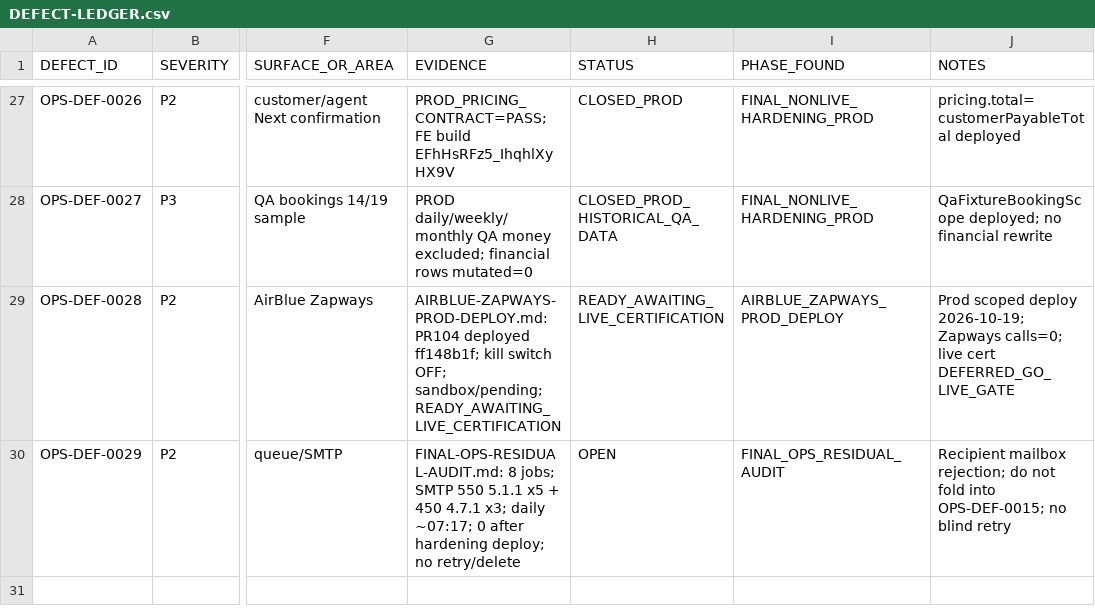
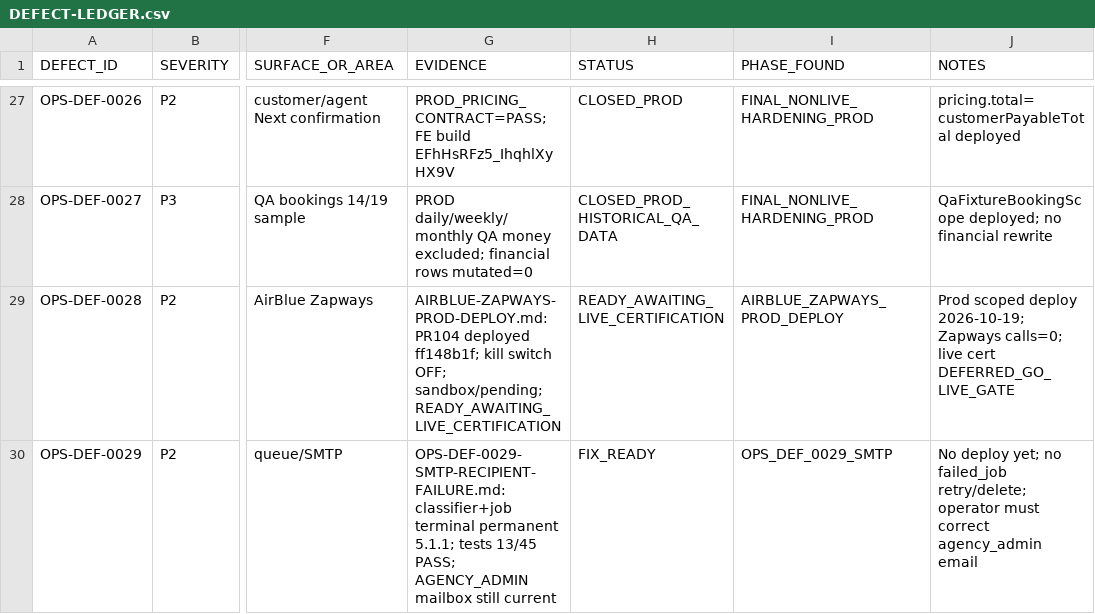
Before and after one commit to haseebpytdev/jetpk, a CSV file: docs/evidence/jp-ops-readiness-01/DEFECT-LEDGER.csv, drawn as a sheet; only a part is shown, gaps mark what is left out; the diff names each change by its address in the sheet, - before the commit and + after, or states it on an @@ line.

```diff
--- a/docs/evidence/jp-ops-readiness-01/DEFECT-LEDGER.csv
+++ b/docs/evidence/jp-ops-readiness-01/DEFECT-LEDGER.csv
-G30 (EVIDENCE): FINAL-OPS-RESIDUAL-AUDIT.md: 8 jobs; SMTP 550 5.1.1 x5 + 450 4.7.1 x3; daily ~07:17; 0 after hardening deploy; no retry/delete
+G30 (EVIDENCE): OPS-DEF-0029-SMTP-RECIPIENT-FAILURE.md: classifier+job terminal permanent 5.1.1; tests 13/45 PASS; AGENCY_ADMIN mailbox still current
-H30 (STATUS): OPEN
+H30 (STATUS): FIX_READY
-I30 (PHASE_FOUND): FINAL_OPS_RESIDUAL_AUDIT
+I30 (PHASE_FOUND): OPS_DEF_0029_SMTP
-J30 (NOTES): Recipient mailbox rejection; do not fold into OPS-DEF-0015; no blind retry
+J30 (NOTES): No deploy yet; no failed_job retry/delete; operator must correct agency_admin email
```
Also changed, not shown: 11 other files.
